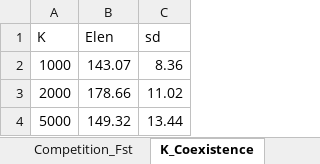
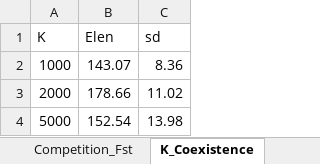
Before and after one commit to Titouan-B/Daily-niche-model, an Excel workbook: Data and graphs/Data.xlsx, sheet K_Coexistence, drawn as a sheet; values as stored, in another font and other column widths than the file's, no borders; the diff names each change by its address in the sheet, - before the commit and + after, or states it on an @@ line.

Commit message:
Add files via upload

```diff
--- a/Data and graphs/Data.xlsx (sheet K_Coexistence)
+++ b/Data and graphs/Data.xlsx (sheet K_Coexistence)
-B4 (Elen): 149.32
+B4 (Elen): 152.54
-C4 (sd): 13.44
+C4 (sd): 13.98
```
